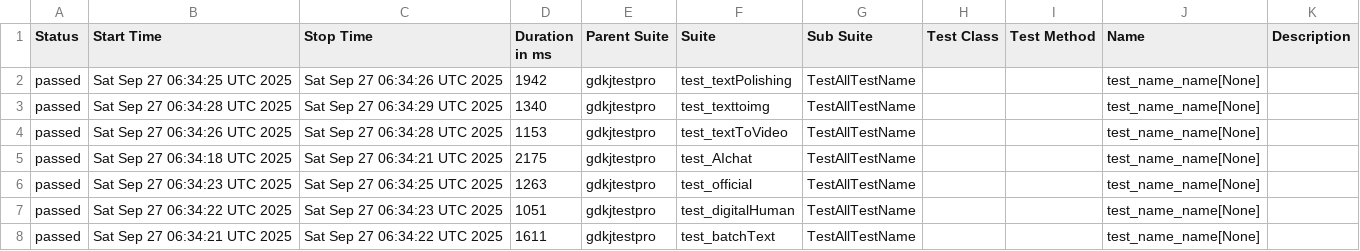
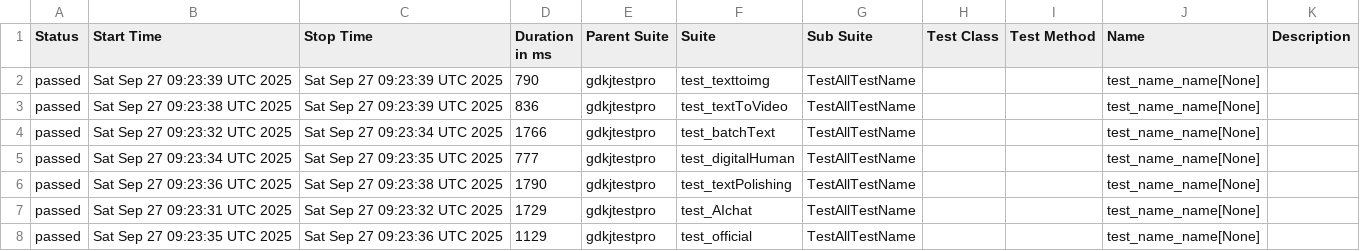
Before and after one commit to cmd-is-xka/gdkj, a CSV file: data/suites.csv, drawn as a sheet.

```diff
--- a/data/suites.csv
+++ b/data/suites.csv
@@ -1,8 +1,8 @@
 "Status","Start Time","Stop Time","Duration in ms","Parent Suite","Suite","Sub Suite","Test Class","Test Method","Name","Description"
-"passed","Sat Sep 27 06:34:25 UTC 2025","Sat Sep 27 06:34:26 UTC 2025","1942","gdkjtestpro","test_textPolishing","TestAllTestName","","","test_name_name[None]",""
-"passed","Sat Sep 27 06:34:28 UTC 2025","Sat Sep 27 06:34:29 UTC 2025","1340","gdkjtestpro","test_texttoimg","TestAllTestName","","","test_name_name[None]",""
-"passed","Sat Sep 27 06:34:26 UTC 2025","Sat Sep 27 06:34:28 UTC 2025","1153","gdkjtestpro","test_textToVideo","TestAllTestName","","","test_name_name[None]",""
-"passed","Sat Sep 27 06:34:18 UTC 2025","Sat Sep 27 06:34:21 UTC 2025","2175","gdkjtestpro","test_AIchat","TestAllTestName","","","test_name_name[None]",""
-"passed","Sat Sep 27 06:34:23 UTC 2025","Sat Sep 27 06:34:25 UTC 2025","1263","gdkjtestpro","test_official","TestAllTestName","","","test_name_name[None]",""
-"passed","Sat Sep 27 06:34:22 UTC 2025","Sat Sep 27 06:34:23 UTC 2025","1051","gdkjtestpro","test_digitalHuman","TestAllTestName","","","test_name_name[None]",""
-"passed","Sat Sep 27 06:34:21 UTC 2025","Sat Sep 27 06:34:22 UTC 2025","1611","gdkjtestpro","test_batchText","TestAllTestName","","","test_name_name[None]",""
+"passed","Sat Sep 27 09:23:39 UTC 2025","Sat Sep 27 09:23:39 UTC 2025","790","gdkjtestpro","test_texttoimg","TestAllTestName","","","test_name_name[None]",""
+"passed","Sat Sep 27 09:23:38 UTC 2025","Sat Sep 27 09:23:39 UTC 2025","836","gdkjtestpro","test_textToVideo","TestAllTestName","","","test_name_name[None]",""
+"passed","Sat Sep 27 09:23:32 UTC 2025","Sat Sep 27 09:23:34 UTC 2025","1766","gdkjtestpro","test_batchText","TestAllTestName","","","test_name_name[None]",""
+"passed","Sat Sep 27 09:23:34 UTC 2025","Sat Sep 27 09:23:35 UTC 2025","777","gdkjtestpro","test_digitalHuman","TestAllTestName","","","test_name_name[None]",""
+"passed","Sat Sep 27 09:23:36 UTC 2025","Sat Sep 27 09:23:38 UTC 2025","1790","gdkjtestpro","test_textPolishing","TestAllTestName","","","test_name_name[None]",""
+"passed","Sat Sep 27 09:23:31 UTC 2025","Sat Sep 27 09:23:32 UTC 2025","1729","gdkjtestpro","test_AIchat","TestAllTestName","","","test_name_name[None]",""
+"passed","Sat Sep 27 09:23:35 UTC 2025","Sat Sep 27 09:23:36 UTC 2025","1129","gdkjtestpro","test_official","TestAllTestName","","","test_name_name[None]",""
```
Also changed, not shown: 28 other files.
